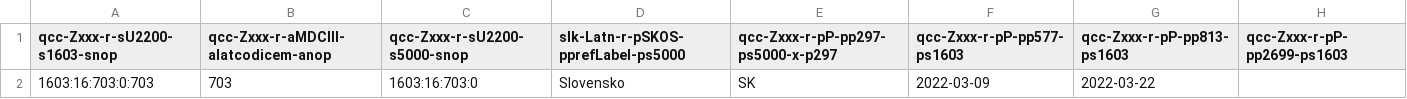
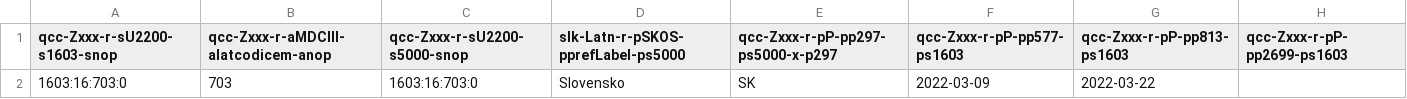
Before and after one commit to MDCIII/1603_16_703, a CSV file: 1603/16/703/0/1603_16_703_0.no1.bcp47.csv, drawn as a sheet.

```diff
--- a/1603/16/703/0/1603_16_703_0.no1.bcp47.csv
+++ b/1603/16/703/0/1603_16_703_0.no1.bcp47.csv
@@ -1,2 +1,2 @@
 qcc-Zxxx-r-sU2200-s1603-snop,qcc-Zxxx-r-aMDCIII-alatcodicem-anop,qcc-Zxxx-r-sU2200-s5000-snop,slk-Latn-r-pSKOS-pprefLabel-ps5000,qcc-Zxxx-r-pP-pp297-ps5000-x-p297,qcc-Zxxx-r-pP-pp577-ps1603,qcc-Zxxx-r-pP-pp813-ps1603,qcc-Zxxx-r-pP-pp2699-ps1603
-1603:16:703:0:703,703,1603:16:703:0,Slovensko,SK,2022-03-09,2022-03-22,
+1603:16:703:0,703,1603:16:703:0,Slovensko,SK,2022-03-09,2022-03-22,
```
Also changed, not shown: 1603/16/703/0/1603_16_703_0.no1.tm.hxl.csv.
